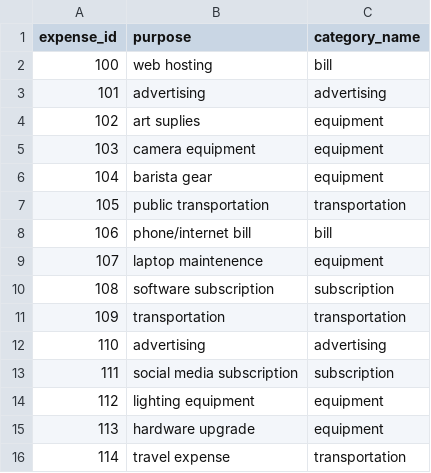
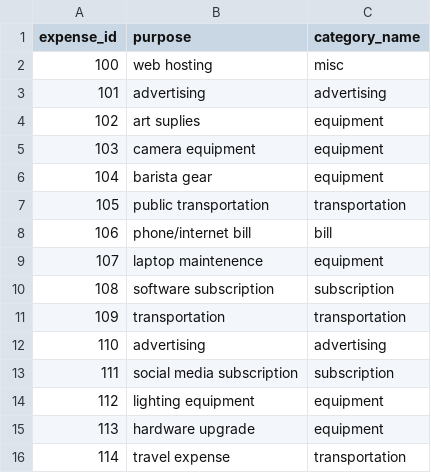
Before and after one commit to annask817/CS4347-Database-Proj, a CSV file: data/expense.csv, drawn as a sheet.

Commit message:
Update expense.csv

```diff
--- a/data/expense.csv
+++ b/data/expense.csv
@@ -1,3 +1,3 @@
 expense_id,purpose,category_name
-100,web hosting,bill
+100,web hosting,misc
 101,advertising,advertising
```
